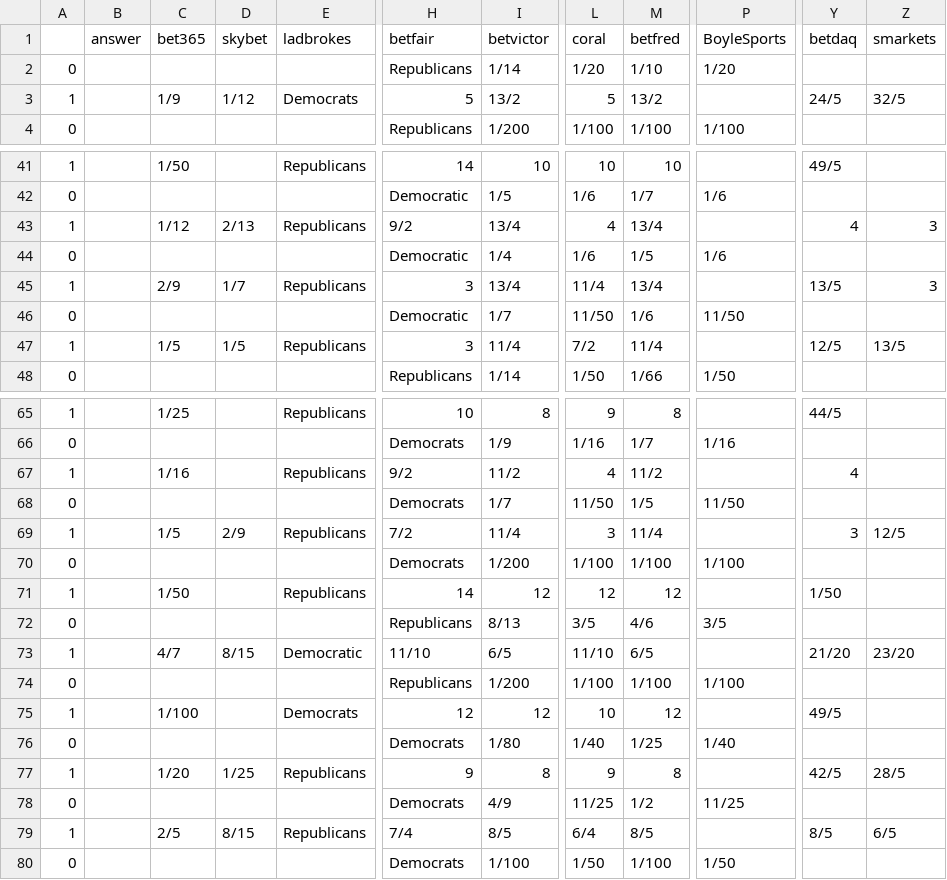
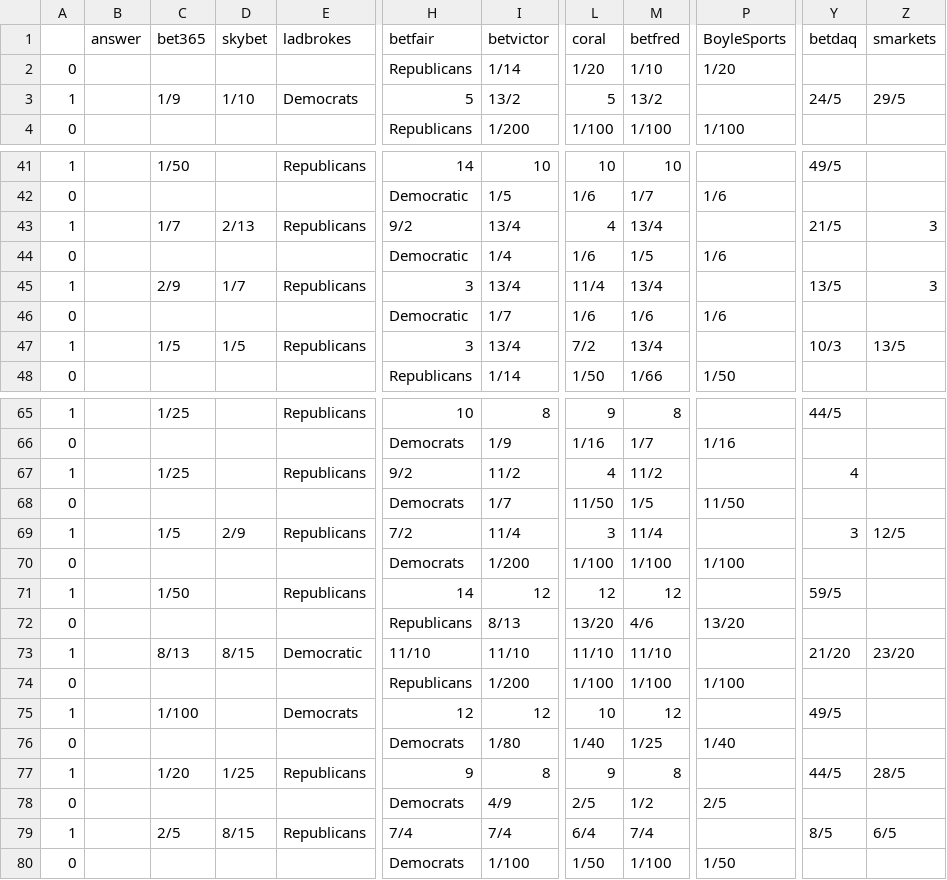
Before and after one commit to mickbransfield/predictit_538_odds, a CSV file: odds_state_presidential.csv, drawn as a sheet; only a part is shown, gaps mark what is left out; the diff covers the shown part only; the diff names each change by its address in the sheet, - before the commit and + after, or states it on an @@ line.

```diff
--- a/odds_state_presidential.csv
+++ b/odds_state_presidential.csv
-D3 (skybet): 1/12
+D3 (skybet): 1/10
-Z3 (smarkets): 32/5
+Z3 (smarkets): 29/5
-C43 (bet365): 1/12
+C43 (bet365): 1/7
-Y43 (betdaq): 4
+Y43 (betdaq): 21/5
-L46 (coral): 11/50
+L46 (coral): 1/6
-P46 (BoyleSports): 11/50
+P46 (BoyleSports): 1/6
-I47 (betvictor): 11/4
+I47 (betvictor): 13/4
-M47 (betfred): 11/4
+M47 (betfred): 13/4
-Y47 (betdaq): 12/5
+Y47 (betdaq): 10/3
-C67 (bet365): 1/16
+C67 (bet365): 1/25
-Y71 (betdaq): 1/50
+Y71 (betdaq): 59/5
-L72 (coral): 3/5
+L72 (coral): 13/20
-P72 (BoyleSports): 3/5
+P72 (BoyleSports): 13/20
-C73 (bet365): 4/7
+C73 (bet365): 8/13
-I73 (betvictor): 6/5
+I73 (betvictor): 11/10
-M73 (betfred): 6/5
+M73 (betfred): 11/10
-Y77 (betdaq): 42/5
+Y77 (betdaq): 44/5
-L78 (coral): 11/25
+L78 (coral): 2/5
-P78 (BoyleSports): 11/25
+P78 (BoyleSports): 2/5
-I79 (betvictor): 8/5
+I79 (betvictor): 7/4
-M79 (betfred): 8/5
+M79 (betfred): 7/4
```
Also changed, not shown: 22 edited cells elsewhere in this file.
